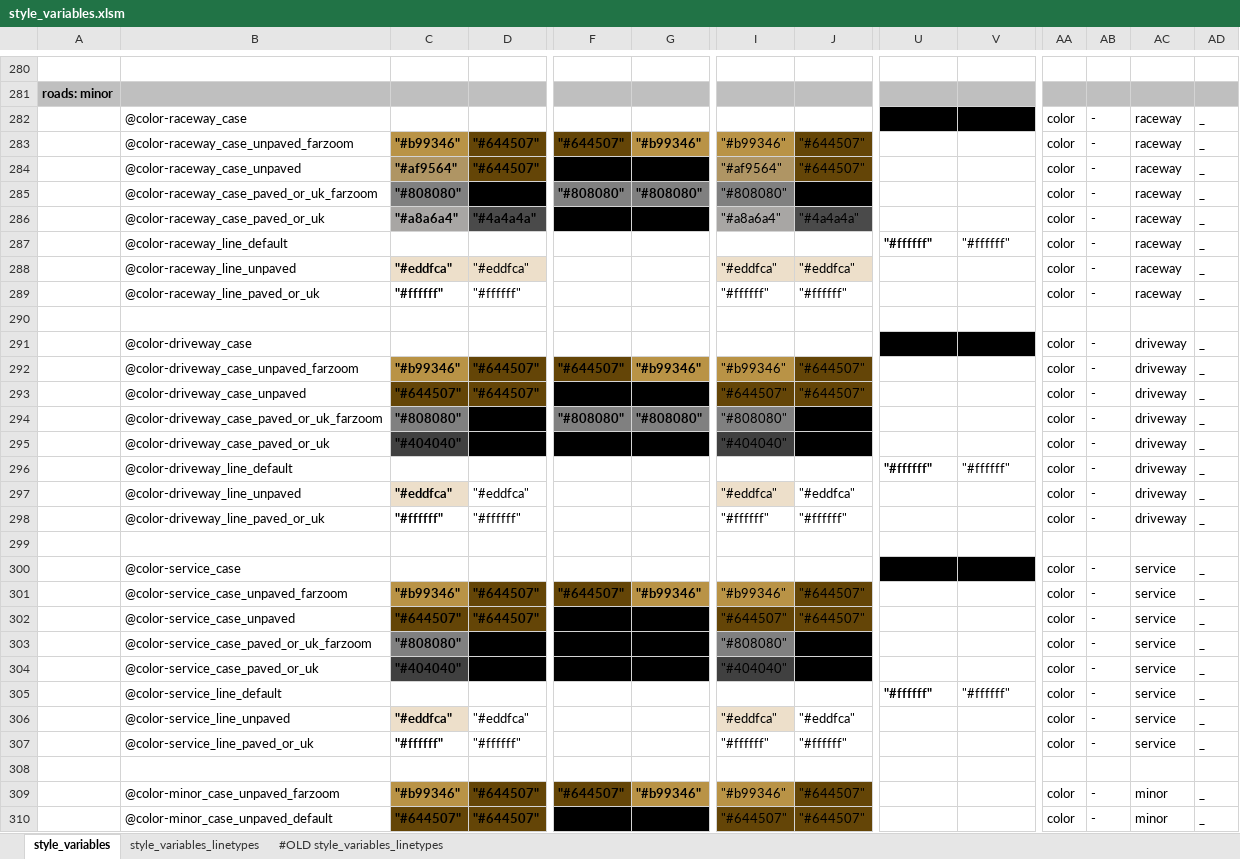
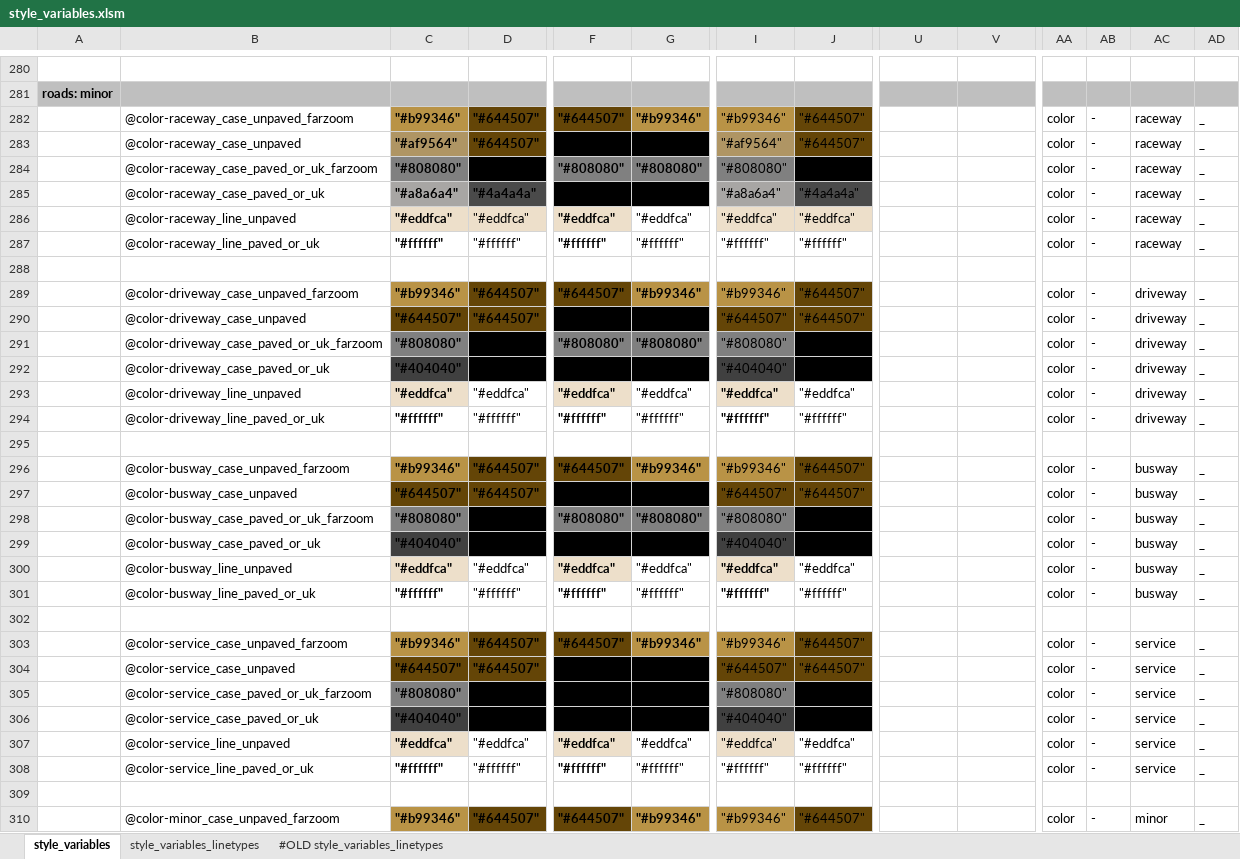
Before and after one commit to MaRaSu/mtb-trailmap, an Excel workbook: style_variables.xlsm, sheet style_variables, drawn as a sheet; only a part is shown, gaps mark what is left out; the shorter side is filled out with more unchanged rows; values as stored, in another font and other column widths than the file's, no borders; removed rows and columns are numbered as before the commit, all else as after; rows hold the shown columns only; the diff covers the shown part only; the diff names each change by its address in the sheet, - before the commit and + after, or states it on an @@ line.

```diff
--- a/style_variables.xlsm (sheet style_variables)
+++ b/style_variables.xlsm (sheet style_variables)
-row 282:  | @color-raceway_case |  |  |  |  |  |  | "#000000" | "#000000" | color | - | raceway | _
-row 287:  | @color-raceway_line_default |  |  |  |  |  |  | "#ffffff" | "#ffffff" | color | - | raceway | _
-F286: (empty)
+F286: "#eddfca"
-F286 fill: none
+F286 fill: #EDDFCA
-G286: (empty)
+G286: "#eddfca"
-F287: (empty)
+F287: "#ffffff"
-G287: (empty)
+G287: "#ffffff"
-row 291:  | @color-driveway_case |  |  |  |  |  |  | "#000000" | "#000000" | color | - | driveway | _
-row 296:  | @color-driveway_line_default |  |  |  |  |  |  | "#ffffff" | "#ffffff" | color | - | driveway | _
-F293: (empty)
+F293: "#eddfca"
-F293 fill: none
+F293 fill: #EDDFCA
-G293: (empty)
+G293: "#eddfca"
-I293:I294 bold: off
+I293:I294 bold: on
-F294: (empty)
+F294: "#ffffff"
-G294: (empty)
+G294: "#ffffff"
+row 296:  | @color-busway_case_unpaved_farzoom | "#b99346" | "#644507" | "#644507" | "#b99346" | "#b99346" | "#644507" |  |  | color | - | busway | _
+row 297:  | @color-busway_case_unpaved | "#644507" | "#644507" | "#000000" | "#000000" | "#644507" | "#644507" |  |  | color | - | busway | _
+row 298:  | @color-busway_case_paved_or_uk_farzoom | "#808080" | "#000000" | "#808080" | "#808080" | "#808080" | "#000000" |  |  | color | - | busway | _
+row 299:  | @color-busway_case_paved_or_uk | "#404040" | "#000000" | "#000000" | "#000000" | "#404040" | "#000000" |  |  | color | - | busway | _
+row 300:  | @color-busway_line_unpaved | "#eddfca" | "#eddfca" | "#eddfca" | "#eddfca" | "#eddfca" | "#eddfca" |  |  | color | - | busway | _
+row 301:  | @color-busway_line_paved_or_uk | "#ffffff" | "#ffffff" | "#ffffff" | "#ffffff" | "#ffffff" | "#ffffff" |  |  | color | - | busway | _
-row 302:  | @color-service_case |  |  |  |  |  |  | "#000000" | "#000000" | color | - | service | _
+row 302: (empty)
-U302:V302 fill: #000000
+U302:V302 fill: none
-row 305:  | @color-service_line_default |  |  |  |  |  |  | "#ffffff" | "#ffffff" | color | - | service | _
-F307: (empty)
+F307: "#eddfca"
-F307 fill: none
+F307 fill: #EDDFCA
-G307: (empty)
+G307: "#eddfca"
-F308: (empty)
+F308: "#ffffff"
-G308: (empty)
+G308: "#ffffff"
```
Also changed, not shown: 1 removed row, 4 edited cells and cell formats elsewhere in this sheet, formulas that keep their value, 2 other files.
